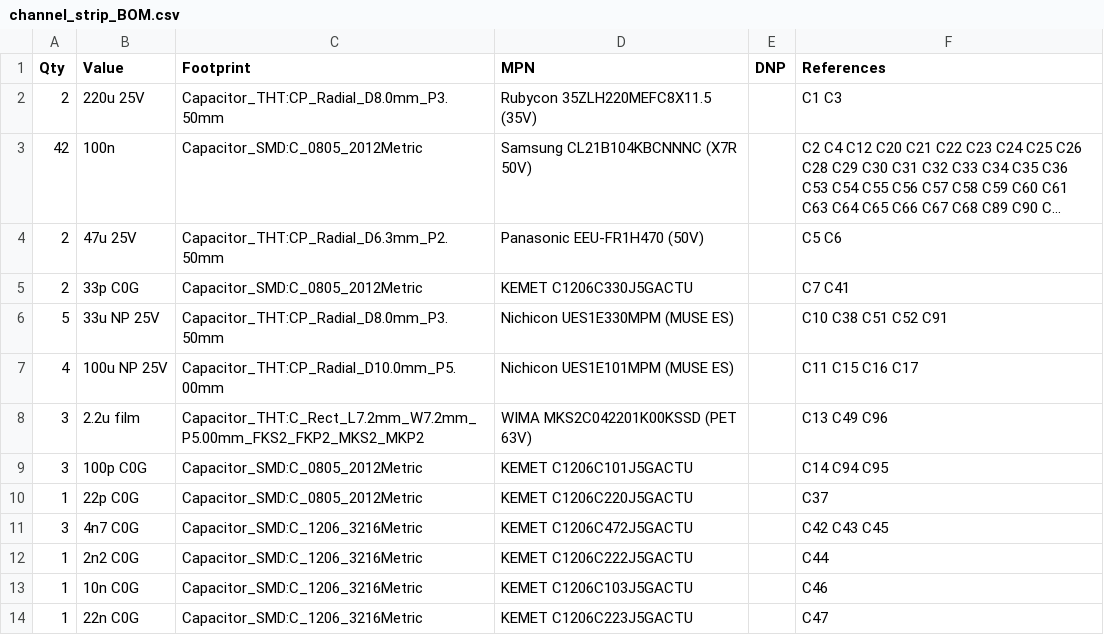
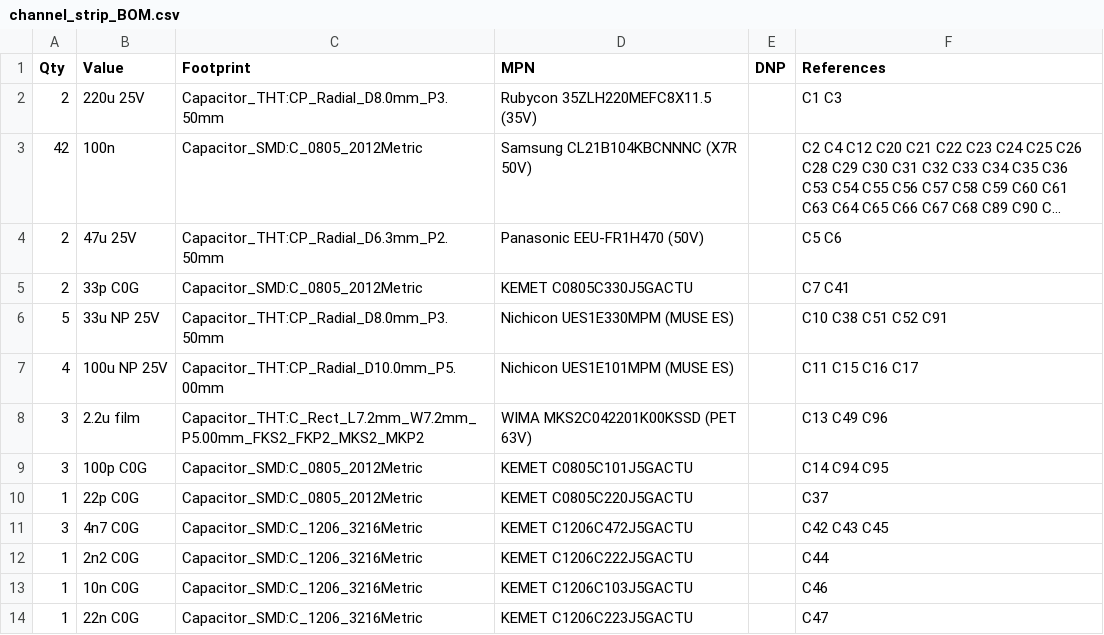
Before and after one commit to cozycactus/goa-console, a CSV file: channel_strip_BOM.csv, drawn as a sheet; only a part is shown; long unchanged cells end in ….

```diff
--- a/channel_strip_BOM.csv
+++ b/channel_strip_BOM.csv
@@ -4,3 +4,3 @@
 "2","47u 25V","Capacitor_THT:CP_Radial_D6.3mm_P2.50mm","Panasonic EEU-FR1H470 (50V)","","C5 C6"
-"2","33p C0G","Capacitor_SMD:C_0805_2012Metric","KEMET C1206C330J5GACTU","","C7 C41"
+"2","33p C0G","Capacitor_SMD:C_0805_2012Metric","KEMET C0805C330J5GACTU","","C7 C41"
 "5","33u NP 25V","Capacitor_THT:CP_Radial_D8.0mm_P3.50mm","Nichicon UES1E330MPM (MUSE ES)","","C10 C38 C51 C52 C91"
@@ -8,4 +8,4 @@
 "3","2.2u film","Capacitor_THT:C_Rect_L7.2mm_W7.2mm_P5.00mm_FKS2_FKP2_MKS2_MKP2","WIMA MKS2C042201K00KSSD (PET 63V)","","C13 C49 C96"
-"3","100p C0G","Capacitor_SMD:C_0805_2012Metric","KEMET C1206C101J5GACTU","","C14 C94 C95"
-"1","22p C0G","Capacitor_SMD:C_0805_2012Metric","KEMET C1206C220J5GACTU","","C37"
+"3","100p C0G","Capacitor_SMD:C_0805_2012Metric","KEMET C0805C101J5GACTU","","C14 C94 C95"
+"1","22p C0G","Capacitor_SMD:C_0805_2012Metric","KEMET C0805C220J5GACTU","","C37"
 "3","4n7 C0G","Capacitor_SMD:C_1206_3216Metric","KEMET C1206C472J5GACTU","","C42 C43 C45"
```
Also changed, not shown: order_bom.csv, 14 other files.
